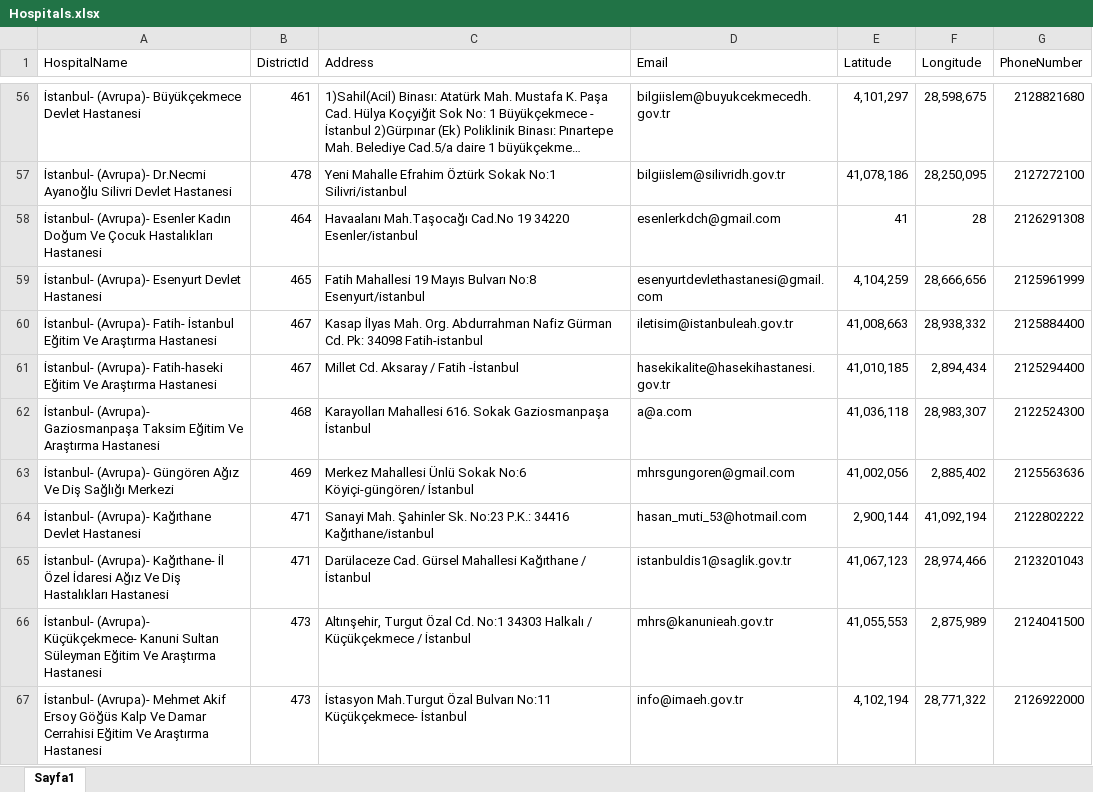
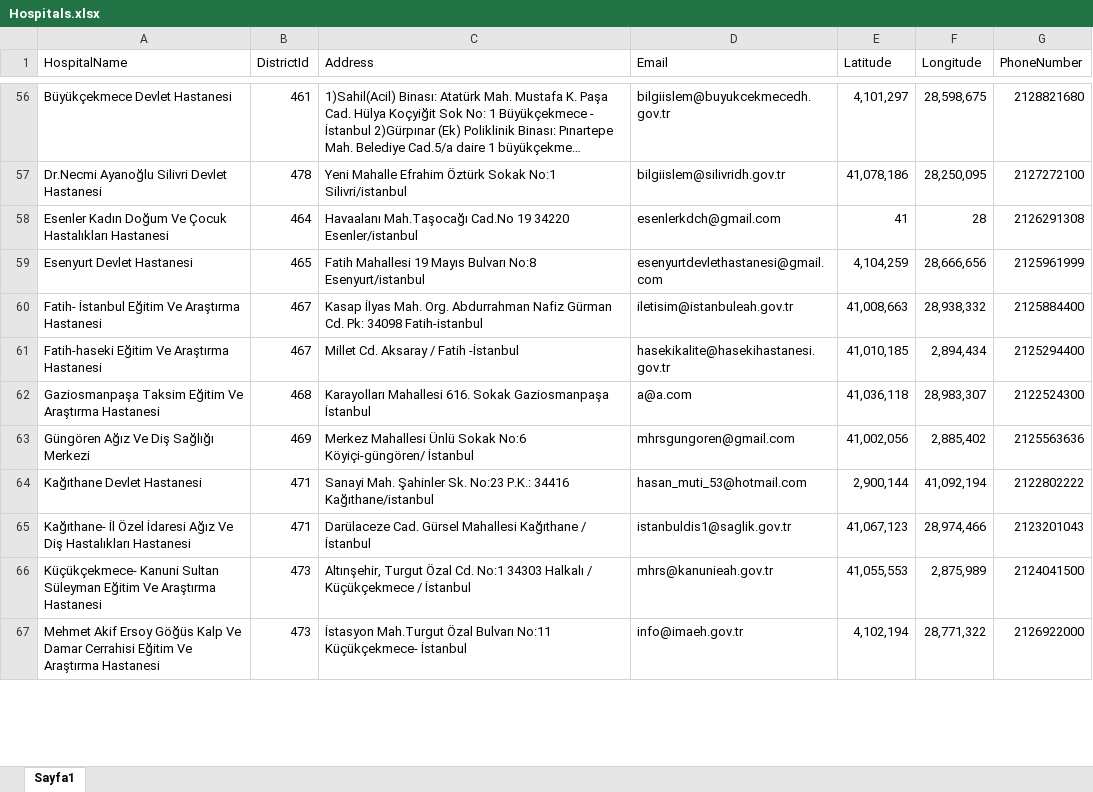
Before and after one commit to seydaazenler/MerkeziHekimRandevuSistemi, an Excel workbook: MHRSLite_UI/wwwroot/Excels/Hospitals.xlsx, sheet Sayfa1, drawn as a sheet; only a part is shown, gaps mark what is left out; long unchanged cells end in …; values as stored, in another font and other column widths than the file's, no borders; the diff covers the shown part only; the diff names each change by its address in the sheet, - before the commit and + after, or states it on an @@ line.

```diff
--- a/MHRSLite_UI/wwwroot/Excels/Hospitals.xlsx (sheet Sayfa1)
+++ b/MHRSLite_UI/wwwroot/Excels/Hospitals.xlsx (sheet Sayfa1)
-A56 (HospitalName): İstanbul- (Avrupa)- Büyükçekmece Devlet Hastanesi
+A56 (HospitalName): Büyükçekmece Devlet Hastanesi
-A57 (HospitalName): İstanbul- (Avrupa)- Dr.Necmi Ayanoğlu…
+A57 (HospitalName): Dr.Necmi Ayanoğlu…
-A58 (HospitalName): İstanbul- (Avrupa)- Esenler Kadın…
+A58 (HospitalName): Esenler Kadın…
-A59 (HospitalName): İstanbul- (Avrupa)- Esenyurt Devlet Hastanesi
+A59 (HospitalName): Esenyurt Devlet Hastanesi
-A60 (HospitalName): İstanbul- (Avrupa)- Fatih- İstanbul…
+A60 (HospitalName): Fatih- İstanbul…
-A61 (HospitalName): İstanbul- (Avrupa)- Fatih-haseki Eğitim…
+A61 (HospitalName): Fatih-haseki Eğitim…
-A62 (HospitalName): İstanbul- (Avrupa)- Gaziosmanpaşa Taksim…
+A62 (HospitalName): Gaziosmanpaşa Taksim…
-A63 (HospitalName): İstanbul- (Avrupa)- Güngören Ağız…
+A63 (HospitalName): Güngören Ağız…
-A64 (HospitalName): İstanbul- (Avrupa)- Kağıthane Devlet Hastanesi
+A64 (HospitalName): Kağıthane Devlet Hastanesi
-A65 (HospitalName): İstanbul- (Avrupa)- Kağıthane- İl…
+A65 (HospitalName): Kağıthane- İl…
-A66 (HospitalName): İstanbul- (Avrupa)- Küçükçekmece- Kanuni…
+A66 (HospitalName): Küçükçekmece- Kanuni…
-A67 (HospitalName): İstanbul- (Avrupa)- Mehmet Akif…
+A67 (HospitalName): Mehmet Akif…
```
Also changed, not shown: 65 edited cells elsewhere in this sheet, MHRSLite_UI/wwwroot/Excels/Districts.xlsx, 40 other files.
